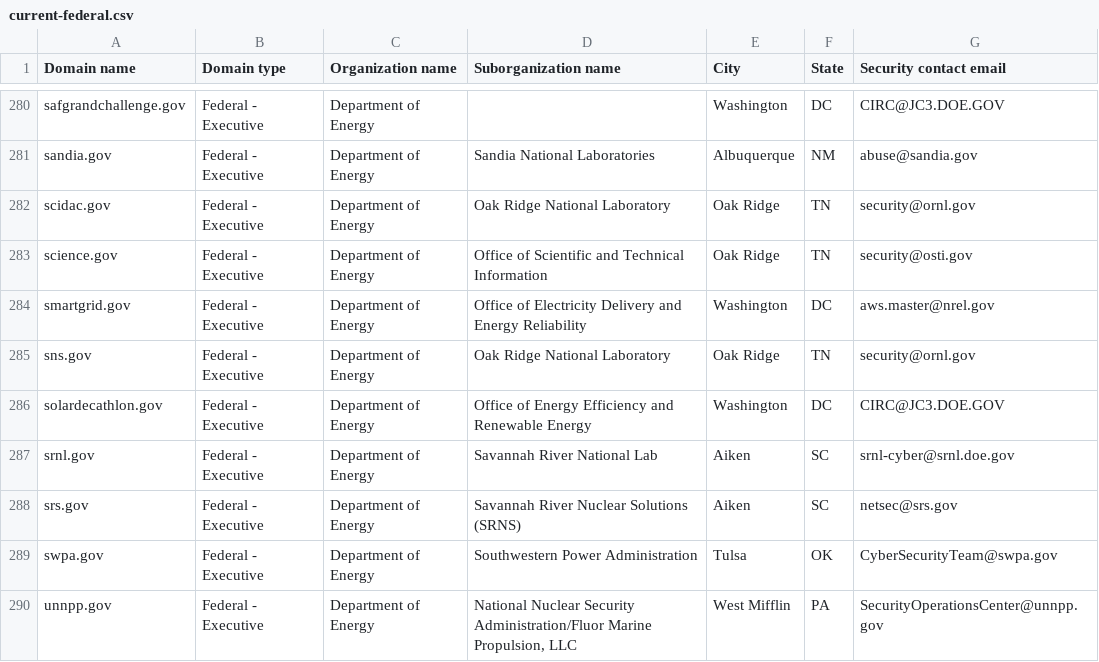
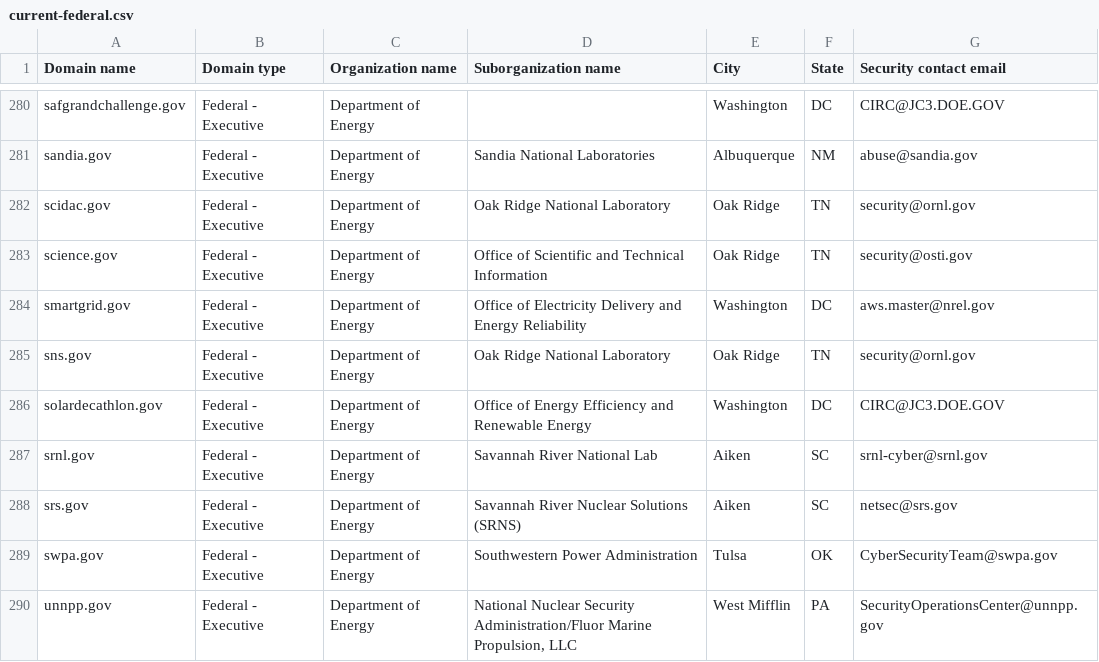
Before and after one commit to zandercymatics/dotgov-data, a CSV file: current-federal.csv, drawn as a sheet; only a part is shown, gaps mark what is left out.

Commit message:
Flat: latest data (2026-04-01T06:47:22.332Z) {   "date": "2026-04-01T06:47:22.332Z",   "files": [     {       "name": "current-federal.csv",       "deltaBytes": -4,       "source": "https://manage.get.gov/api/v1/get-report/current-federal"     },     {       "name": "current-full.csv",       "deltaBytes": 1020,       "source": "https://manage.get.gov/api/v1/get-report/current-full"     }   ] }

```diff
--- a/current-federal.csv
+++ b/current-federal.csv
@@ -286,3 +286,3 @@ sns.gov,Federal - Executive,Department of Energy,Oak Ridge National Laboratory,O
 solardecathlon.gov,Federal - Executive,Department of Energy,Office of Energy Efficiency and Renewable Energy,Washington,DC,CIRC@JC3.DOE.GOV
-srnl.gov,Federal - Executive,Department of Energy,Savannah River National Lab,Aiken,SC,srnl-cyber@srnl.doe.gov
+srnl.gov,Federal - Executive,Department of Energy,Savannah River National Lab,Aiken,SC,srnl-cyber@srnl.gov
 srs.gov,Federal - Executive,Department of Energy,Savannah River Nuclear Solutions (SRNS),Aiken,SC,netsec@srs.gov
```
Also changed, not shown: 1 other file.
